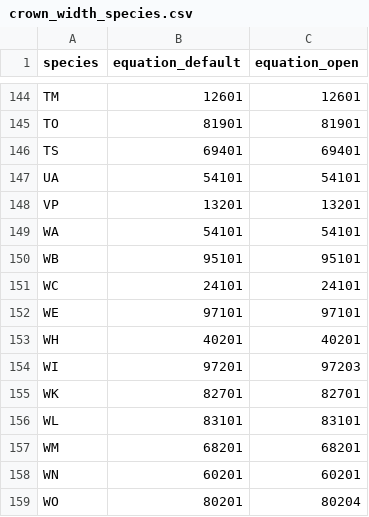
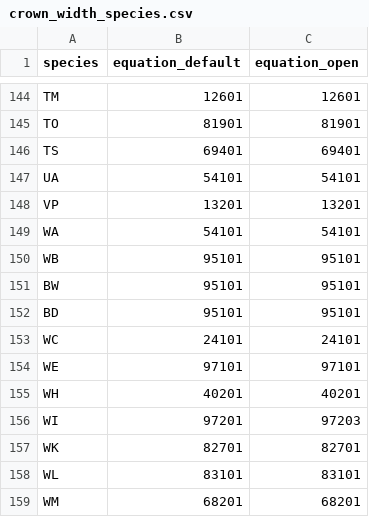
Before and after one commit to bahaelaila7/FVSjl, a CSV file: data/centralstates/crown_width_species.csv, drawn as a sheet; only a part is shown, gaps mark what is left out; the shorter side is filled out with more unchanged rows.

```diff
--- a/data/centralstates/crown_width_species.csv
+++ b/data/centralstates/crown_width_species.csv
@@ -150,2 +150,4 @@ WA,54101,54101
 WB,95101,95101
+BW,95101,95101
+BD,95101,95101
 WC,24101,24101
```
Also changed, not shown: data/northeast/crown_width_species.csv, 22 other files.
